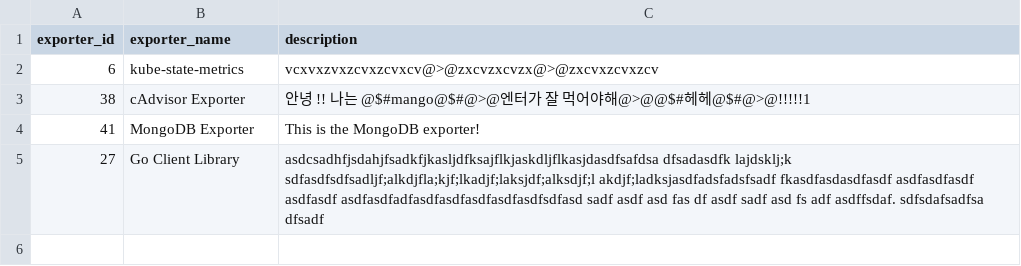
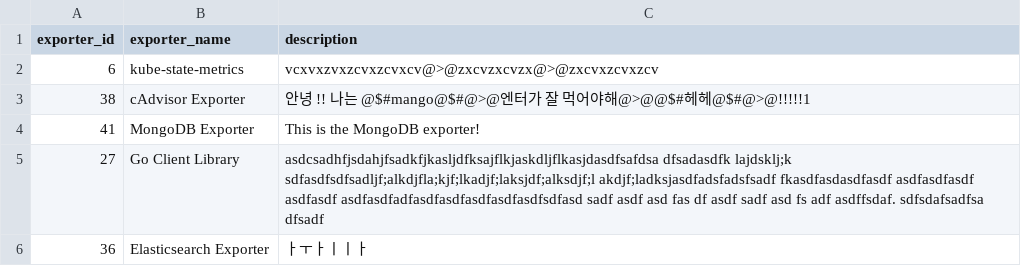
Before and after one commit to Exporterhubv5/exporterhub.io, a CSV file: contents/exporter_description.csv, drawn as a sheet; the diff names each change by its address in the sheet, - before the commit and + after, or states it on an @@ line.

Commit message:
Elasticsearch Exporter description create

```diff
--- a/contents/exporter_description.csv
+++ b/contents/exporter_description.csv
+row 6: 36 | Elasticsearch Exporter | ㅏㅜㅏㅣㅣㅏ
```
